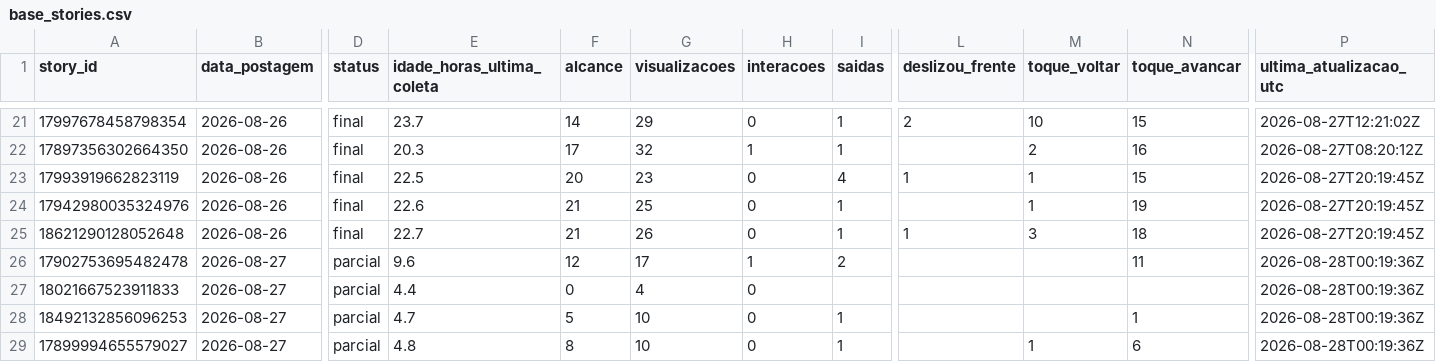
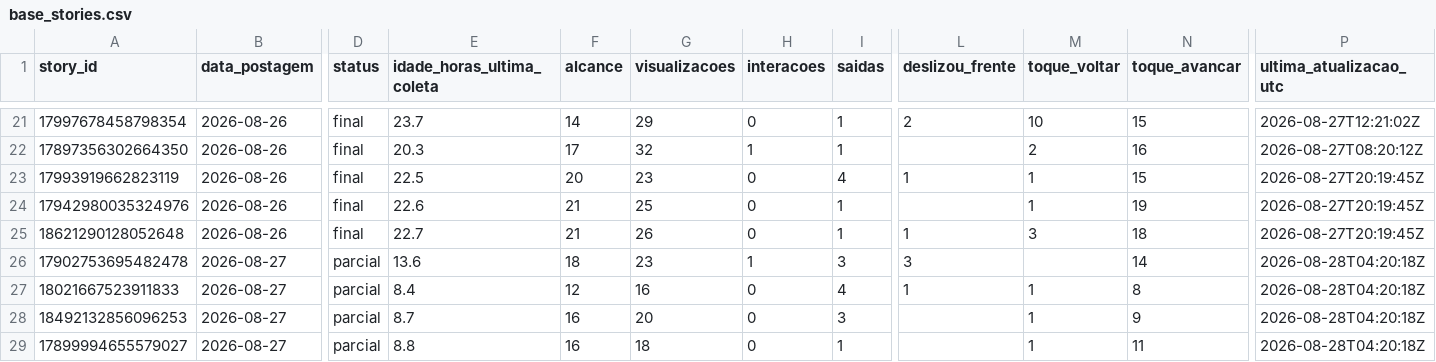
Before and after one commit to lopeslimafelipe-dot/gestao-em-pratica-stories-diario, a CSV file: stories-metricas/base_stories.csv, drawn as a sheet; only a part is shown, gaps mark what is left out; the diff names each change by its address in the sheet, - before the commit and + after, or states it on an @@ line.

```diff
--- a/stories-metricas/base_stories.csv
+++ b/stories-metricas/base_stories.csv
-E26 (idade_horas_ultima_coleta): 9.6
+E26 (idade_horas_ultima_coleta): 13.6
-F26 (alcance): 12
+F26 (alcance): 18
-G26 (visualizacoes): 17
+G26 (visualizacoes): 23
-I26 (saidas): 2
+I26 (saidas): 3
-L26 (deslizou_frente): (empty)
+L26 (deslizou_frente): 3
-N26 (toque_avancar): 11
+N26 (toque_avancar): 14
-P26:P29 (ultima_atualizacao_utc): 2026-08-28T00:19:36Z
+P26:P29 (ultima_atualizacao_utc): 2026-08-28T04:20:18Z
-E27 (idade_horas_ultima_coleta): 4.4
+E27 (idade_horas_ultima_coleta): 8.4
-F27 (alcance): 0
+F27 (alcance): 12
-G27 (visualizacoes): 4
+G27 (visualizacoes): 16
-I27 (saidas): (empty)
+I27 (saidas): 4
-L27 (deslizou_frente): (empty)
+L27 (deslizou_frente): 1
-M27:M28 (toque_voltar): (empty)
+M27:M28 (toque_voltar): 1
-N27 (toque_avancar): (empty)
+N27 (toque_avancar): 8
-E28 (idade_horas_ultima_coleta): 4.7
+E28 (idade_horas_ultima_coleta): 8.7
-F28 (alcance): 5
+F28 (alcance): 16
-G28 (visualizacoes): 10
+G28 (visualizacoes): 20
-I28 (saidas): 1
+I28 (saidas): 3
-N28 (toque_avancar): 1
+N28 (toque_avancar): 9
-E29 (idade_horas_ultima_coleta): 4.8
+E29 (idade_horas_ultima_coleta): 8.8
-F29 (alcance): 8
+F29 (alcance): 16
-G29 (visualizacoes): 10
+G29 (visualizacoes): 18
-N29 (toque_avancar): 6
+N29 (toque_avancar): 11
```
